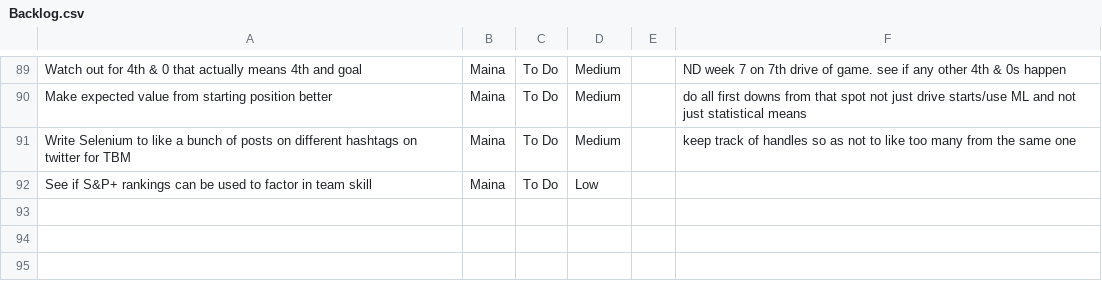
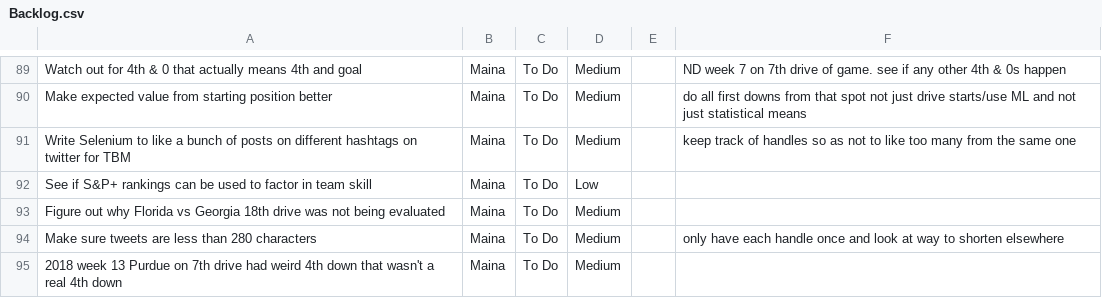
Before and after one commit to mainapmusa/college-football-kick-decisions, a CSV file: Backlog.csv, drawn as a sheet; only a part is shown, gaps mark what is left out; the diff names each change by its address in the sheet, - before the commit and + after, or states it on an @@ line.

Commit message:
Live game decisions more efficient and includes logging, more results json, backlog update

```diff
--- a/Backlog.csv
+++ b/Backlog.csv
+row 93: Figure out why Florida vs Georgia 18th drive was not being evaluated | Maina | To Do | Medium
+row 94: Make sure tweets are less than 280 characters | Maina | To Do | Medium |  | only have each handle once and look at way to shorten elsewhere
+row 95: 2018 week 13 Purdue on 7th drive had weird 4th down that wasn't a real 4th down | Maina | To Do | Medium
```
Also changed, not shown: 21 other files.
